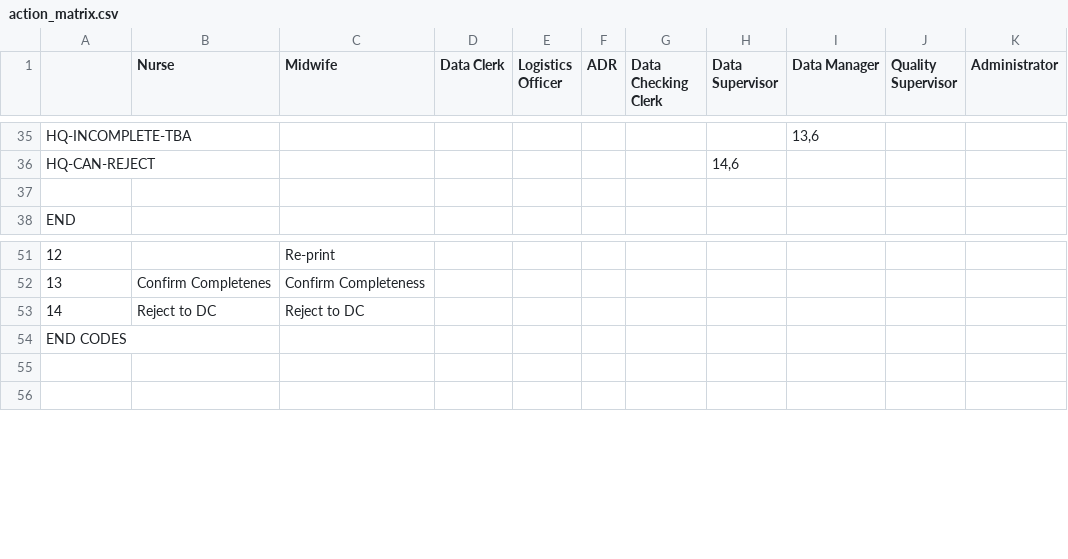
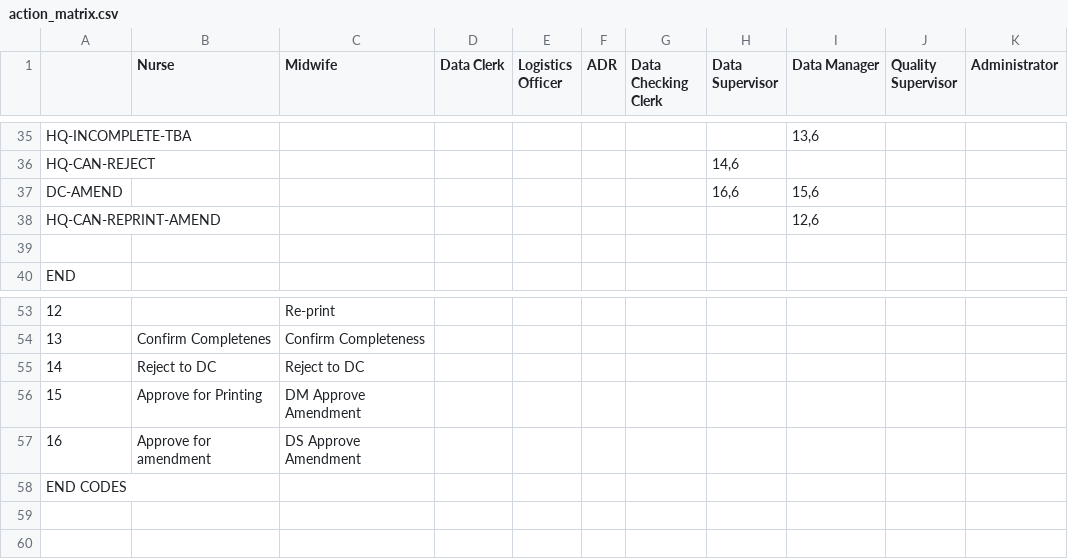
Before and after one commit to HISMalawi/eBRS-HQ-2.0, a CSV file: app/assets/data/action_matrix.csv, drawn as a sheet; only a part is shown, gaps mark what is left out; the diff names each change by its address in the sheet, - before the commit and + after, or states it on an @@ line.

```diff
--- a/app/assets/data/action_matrix.csv
+++ b/app/assets/data/action_matrix.csv
+row 37: DC-AMEND |  |  |  |  |  |  | 16,6 | 15,6
+row 38: HQ-CAN-REPRINT-AMEND |  |  |  |  |  |  |  | 12,6
+row 56: 15 | Approve for Printing | DM Approve Amendment
+row 57: 16 | Approve for amendment | DS Approve Amendment
```
Also changed, not shown: app/assets/data/person_status.csv, 4 other files.
